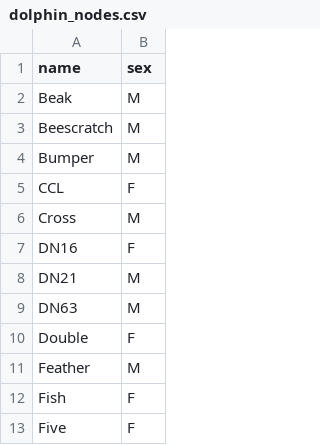
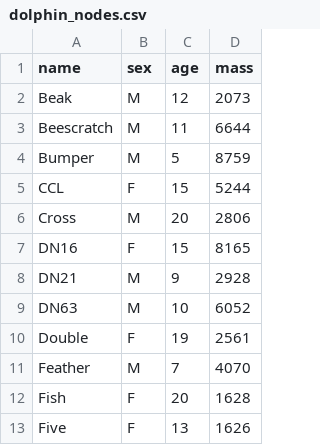
Before and after one commit to intro-to-data-science-22-workshop/07-network-graphs-adbdelsalam-dornelles, a CSV file: data-raw/dolphin_nodes.csv, drawn as a sheet; only a part is shown; the diff names each change by its address in the sheet, - before the commit and + after, or states it on an @@ line.

Commit message:
Finishing the package coding presentation, adding the new version of the dataset

```diff
--- a/data-raw/dolphin_nodes.csv
+++ b/data-raw/dolphin_nodes.csv
+column C (age), rows 2-13: 12 | 11 | 5 | 15 | 20 | 15 | 9 | 10 | 19 | 7 | 20 | 13
+column D (mass), rows 2-13: 2073 | 6644 | 8759 | 5244 | 2806 | 8165 | 2928 | 6052 | 2561 | 4070 | 1628 | 1626
```
Also changed, not shown: 1 other file.
